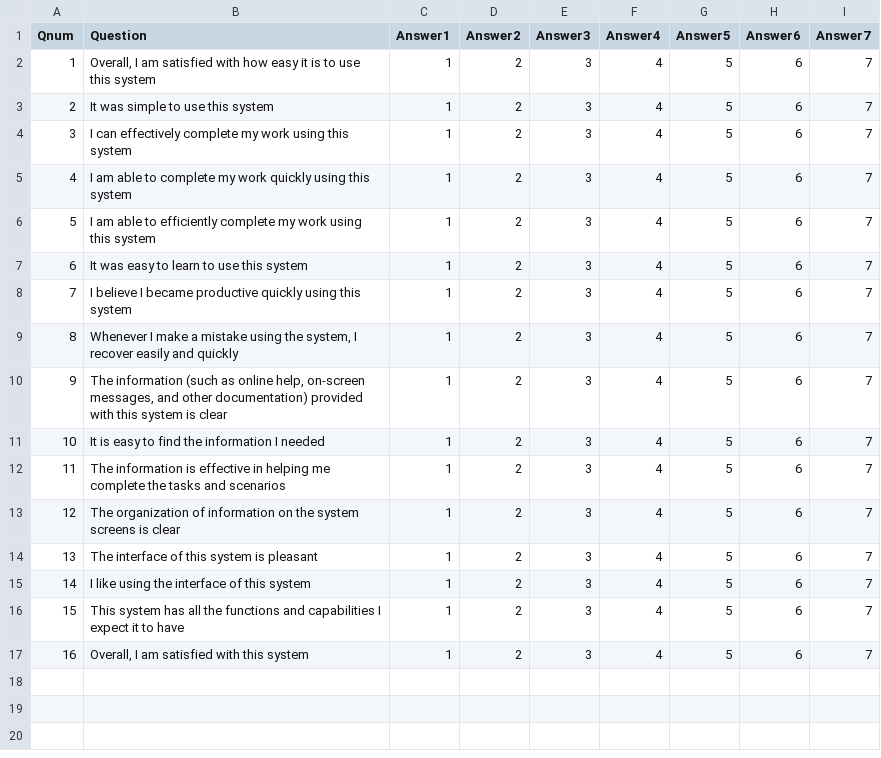
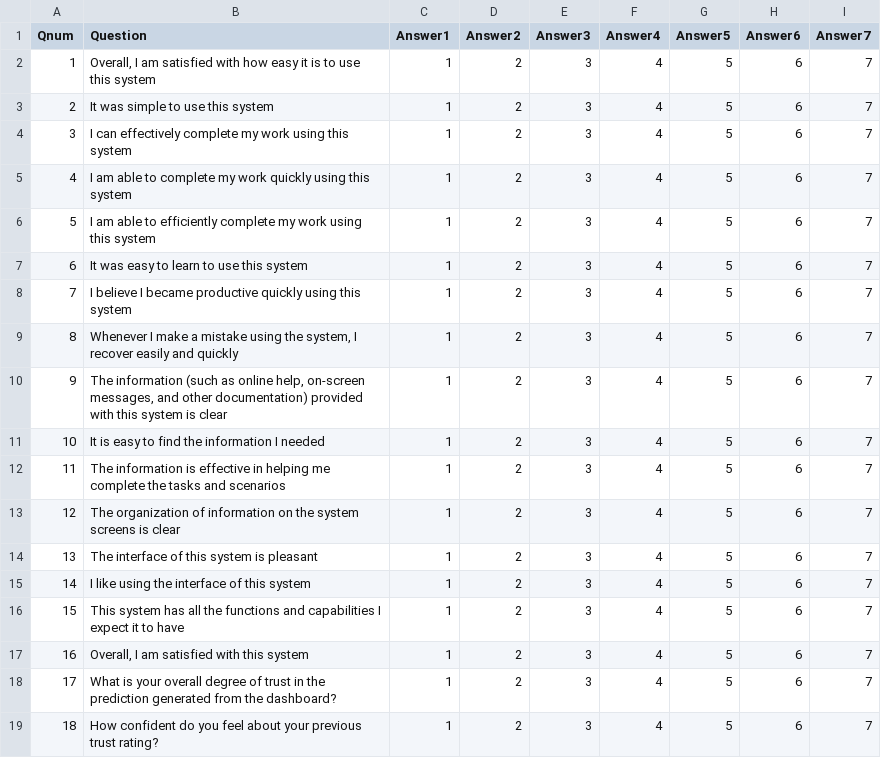
Before and after one commit to FeardaMeow/UsabilityStudy, a CSV file: Qlist.csv, drawn as a sheet.

Commit message:
Added trust questions

```diff
--- a/Qlist.csv
+++ b/Qlist.csv
@@ -17 +17,3 @@ Qnum,Question,Answer1,Answer2,Answer3,Answer4,Answer5,Answer6,Answer7
 16,"Overall, I am satisfied with this system",1,2,3,4,5,6,7
+17,What is your overall degree of trust in the prediction generated from the dashboard?,1,2,3,4,5,6,7
+18,How confident do you feel about your previous trust rating?,1,2,3,4,5,6,7
```
